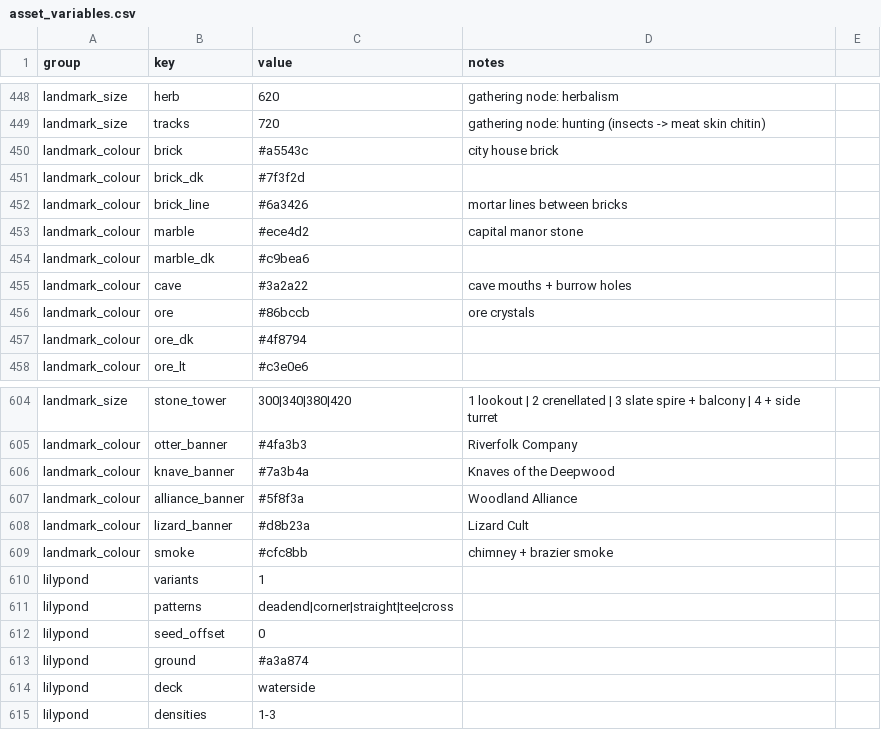
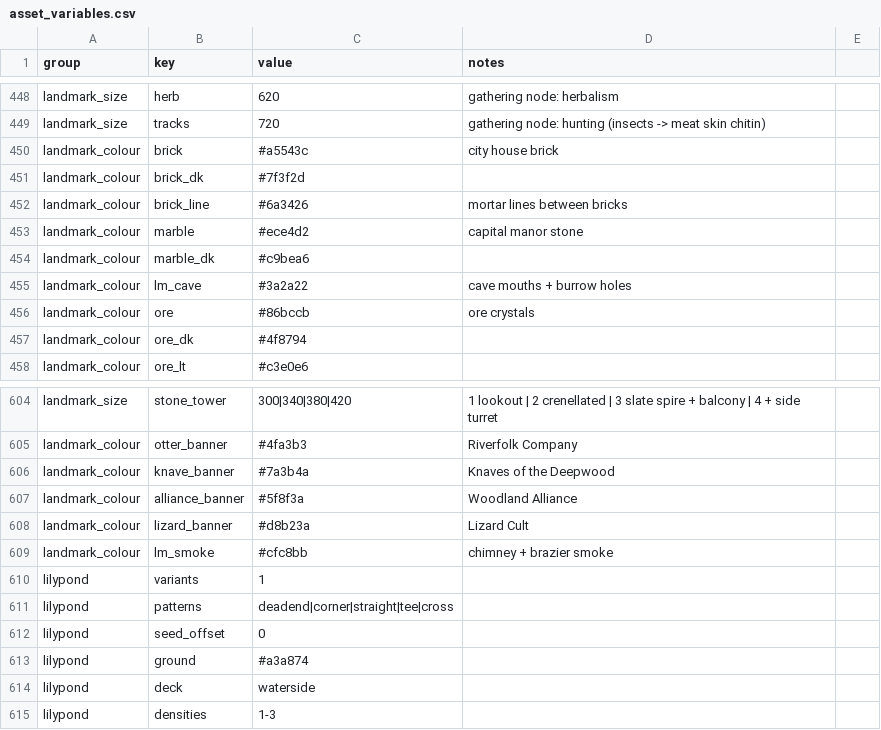
Before and after one commit to cdenq/tts-roam-mod, a CSV file: tts_envs/data/asset_variables.csv, drawn as a sheet; only a part is shown, gaps mark what is left out.

```diff
--- a/tts_envs/data/asset_variables.csv
+++ b/tts_envs/data/asset_variables.csv
@@ -454,3 +454,3 @@ landmark_colour,marble,#ece4d2,capital manor stone
 landmark_colour,marble_dk,#c9bea6,
-landmark_colour,cave,#3a2a22,cave mouths + burrow holes
+landmark_colour,lm_cave,#3a2a22,cave mouths + burrow holes
 landmark_colour,ore,#86bccb,ore crystals
@@ -608,3 +608,3 @@ landmark_colour,alliance_banner,#5f8f3a,Woodland Alliance
 landmark_colour,lizard_banner,#d8b23a,Lizard Cult
-landmark_colour,smoke,#cfc8bb,chimney + brazier smoke
+landmark_colour,lm_smoke,#cfc8bb,chimney + brazier smoke
 lilypond,variants,1,
```
Also changed, not shown: 30 other files.
